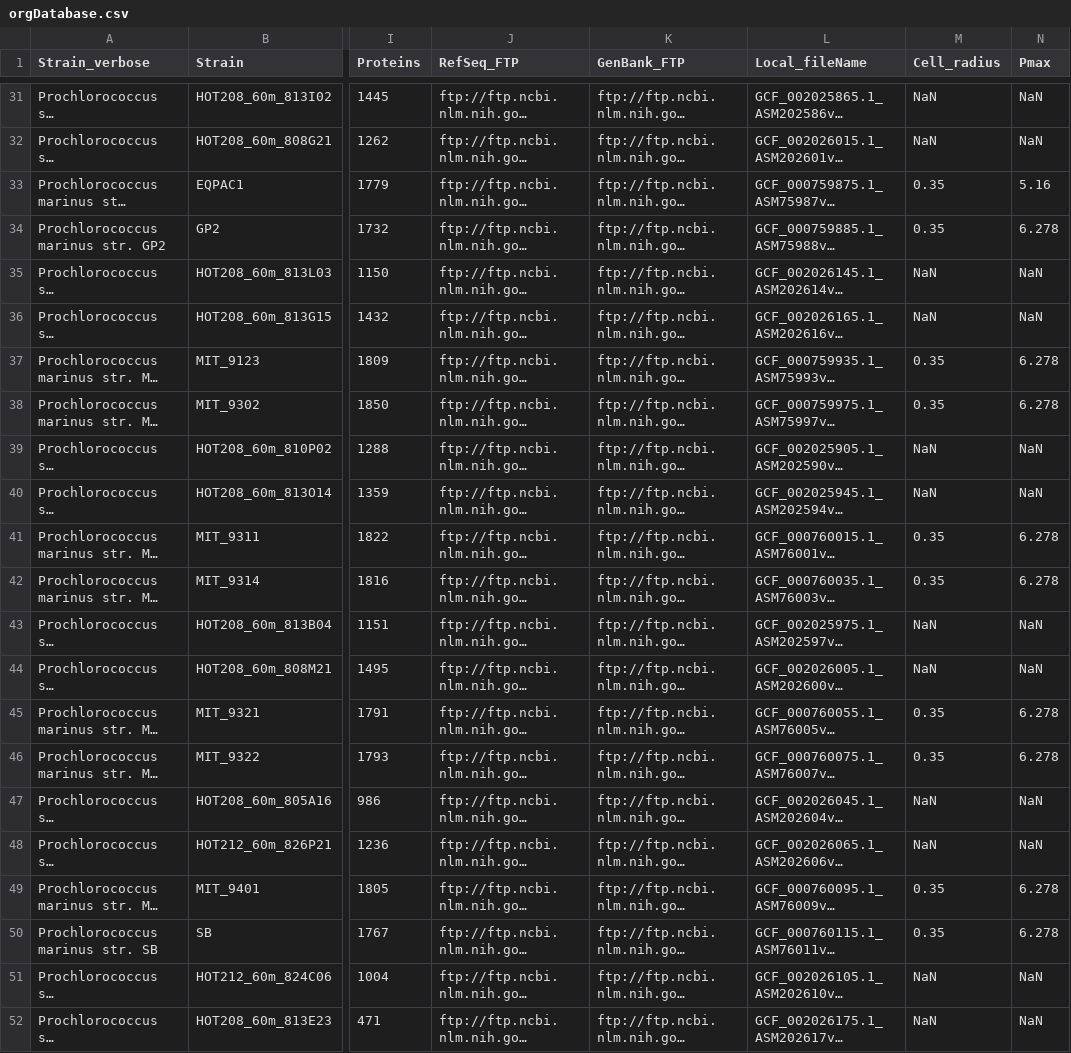
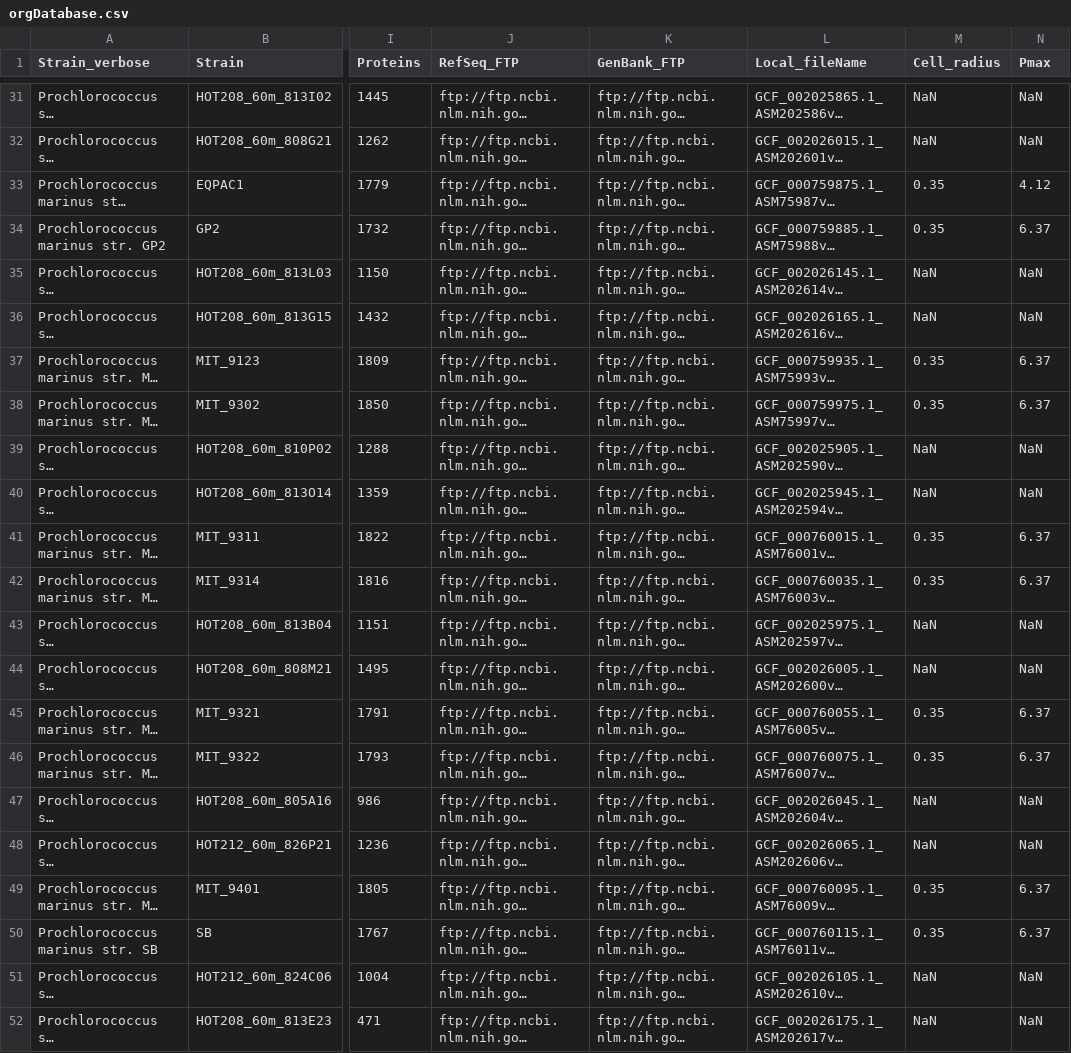
Before and after one commit to jrcasey/mse_AMT_deprecated, a CSV file: data/db/orgDatabase.csv, drawn as a sheet; only a part is shown, gaps mark what is left out; long unchanged cells end in …; the diff covers the shown part only; the diff names each change by its address in the sheet, - before the commit and + after, or states it on an @@ line.

```diff
--- a/data/db/orgDatabase.csv
+++ b/data/db/orgDatabase.csv
-N33 (Pmax): 5.16
+N33 (Pmax): 4.12
-N34 (Pmax): 6.278
+N34 (Pmax): 6.37
-N37:N38 (Pmax): 6.278
+N37:N38 (Pmax): 6.37
-N41:N42 (Pmax): 6.278
+N41:N42 (Pmax): 6.37
-N45:N46 (Pmax): 6.278
+N45:N46 (Pmax): 6.37
-N49:N50 (Pmax): 6.278
+N49:N50 (Pmax): 6.37
```
Also changed, not shown: 14 edited cells elsewhere in this file, data/db/OGTDat.csv, 4 other files.
